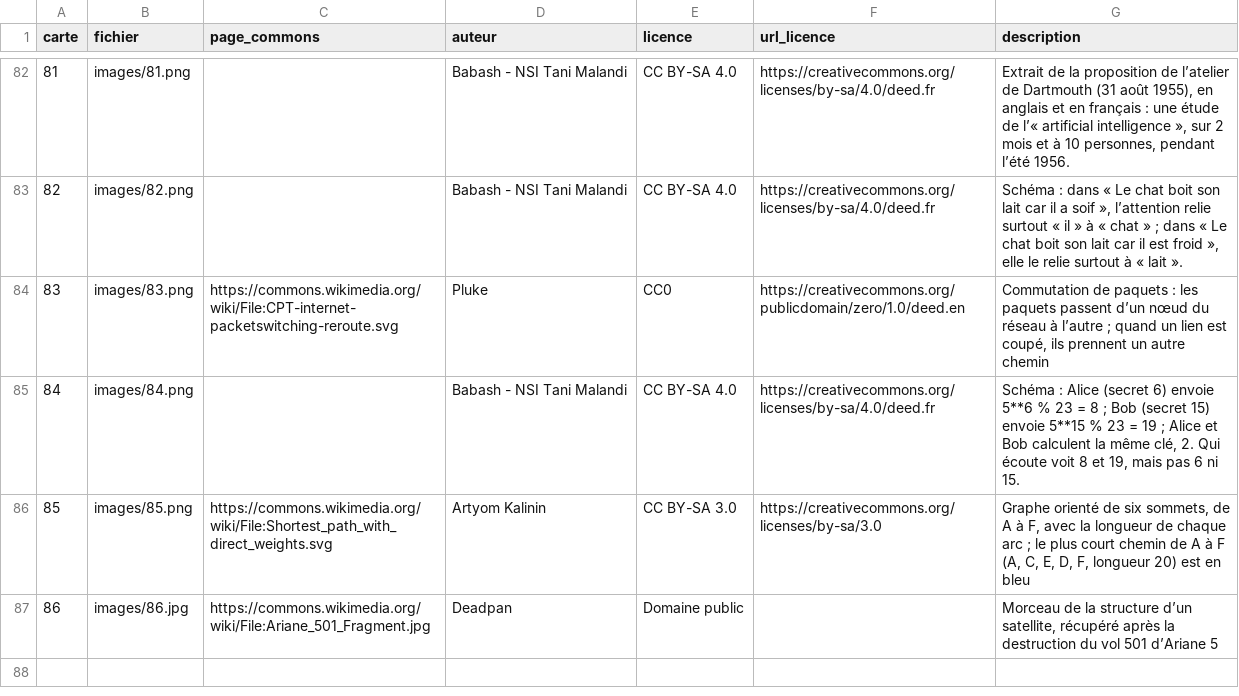
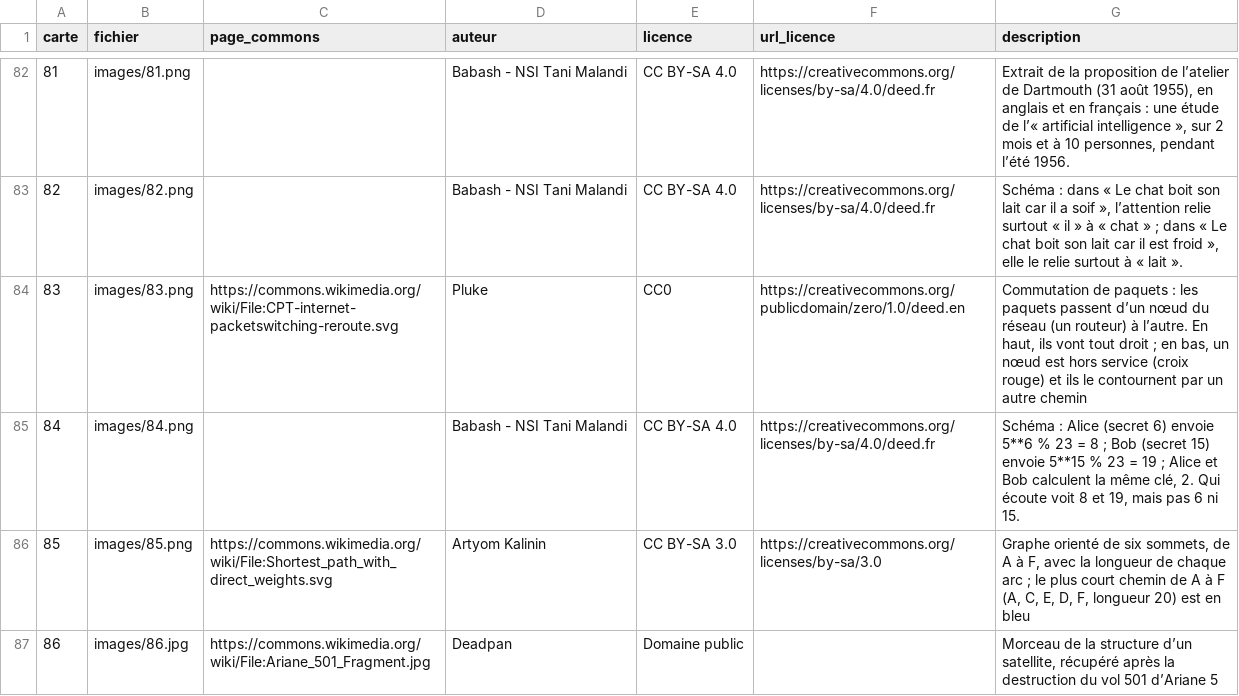
Before and after one commit to babash/TimelineNSI, a CSV file: data/images.csv, drawn as a sheet; only a part is shown, gaps mark what is left out.

```diff
--- a/data/images.csv
+++ b/data/images.csv
@@ -83,3 +83,3 @@ carte,fichier,page_commons,auteur,licence,url_licence,description
 82,images/82.png,,Babash - NSI Tani Malandi,CC BY-SA 4.0,https://creativecommons.org/licenses/by-sa/4.0/deed.fr,"Schéma : dans « Le chat boit son lait car il a soif », l’attention relie surtout « il » à « chat » ; dans « Le chat boit son lait car il est froid », elle le relie surtout à « lait »."
-83,images/83.png,https://commons.wikimedia.org/wiki/File:CPT-internet-packetswitching-reroute.svg,Pluke,CC0,https://creativecommons.org/publicdomain/zero/1.0/deed.en,"Commutation de paquets : les paquets passent d’un nœud du réseau à l’autre ; quand un lien est coupé, ils prennent un autre chemin"
+83,images/83.png,https://commons.wikimedia.org/wiki/File:CPT-internet-packetswitching-reroute.svg,Pluke,CC0,https://creativecommons.org/publicdomain/zero/1.0/deed.en,"Commutation de paquets : les paquets passent d’un nœud du réseau (un routeur) à l’autre. En haut, ils vont tout droit ; en bas, un nœud est hors service (croix rouge) et ils le contournent par un autre chemin"
 84,images/84.png,,Babash - NSI Tani Malandi,CC BY-SA 4.0,https://creativecommons.org/licenses/by-sa/4.0/deed.fr,"Schéma : Alice (secret 6) envoie 5**6 % 23 = 8 ; Bob (secret 15) envoie 5**15 % 23 = 19 ; Alice et Bob calculent la même clé, 2. Qui écoute voit 8 et 19, mais pas 6 ni 15."
```
Also changed, not shown: outils/images/choix.csv.
